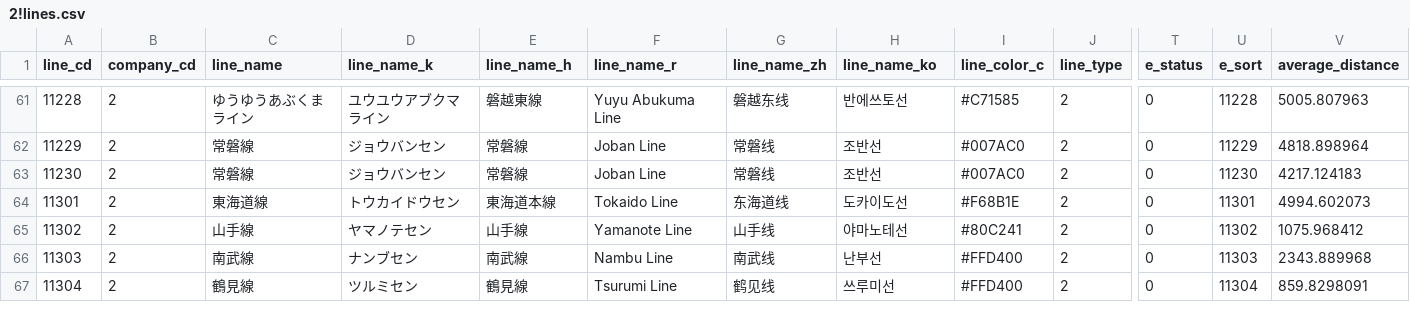
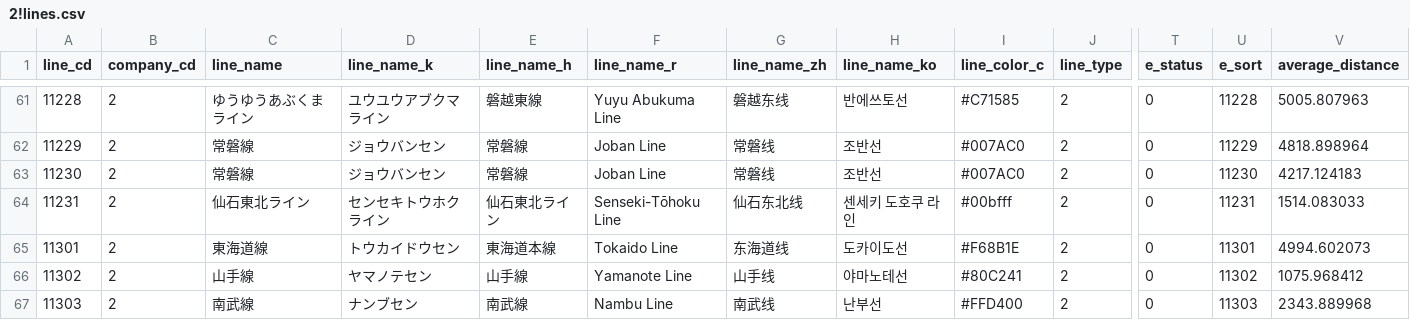
Before and after one commit to TrainLCD/StationAPI, a CSV file: data/2!lines.csv, drawn as a sheet; only a part is shown, gaps mark what is left out; the shorter side is filled out with more unchanged rows; rows hold the shown columns only; the diff names each change by its address in the sheet, - before the commit and + after, or states it on an @@ line.

Commit message:
仙石東北ライン追加

```diff
--- a/data/2!lines.csv
+++ b/data/2!lines.csv
+row 64: 11231 | 2 | 仙石東北ライン | センセキトウホクライン | 仙石東北ライン | Senseki-Tōhoku Line | 仙石东北线 | 센세키 도호쿠 라인 | #00bfff | 2 | 0 | 11231 | 1514.083033
```
